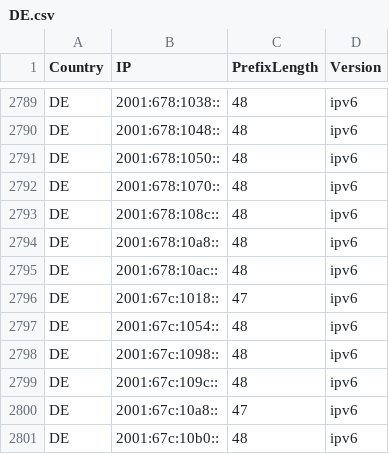
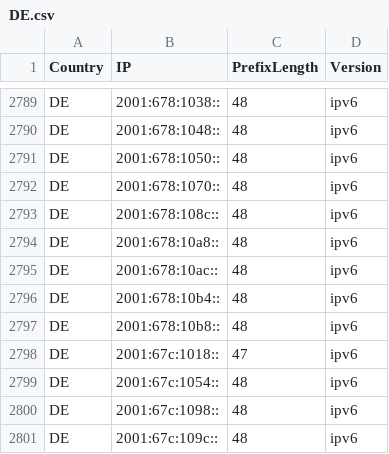
Before and after one commit to HotCakeX/Official-IANA-IP-blocks, a CSV file: CSV/IPV6/DE.csv, drawn as a sheet; only a part is shown, gaps mark what is left out; the shorter side is filled out with more unchanged rows.

Commit message:
updating sources and list

```diff
--- a/CSV/IPV6/DE.csv
+++ b/CSV/IPV6/DE.csv
@@ -2795,2 +2795,4 @@ DE,2001:678:10a8::,48,ipv6
 DE,2001:678:10ac::,48,ipv6
+DE,2001:678:10b4::,48,ipv6
+DE,2001:678:10b8::,48,ipv6
 DE,2001:67c:1018::,47,ipv6
```
Also changed, not shown: CSV/IPV4/CZ.csv, CSV/IPV4/LB.csv, 57 other files.
